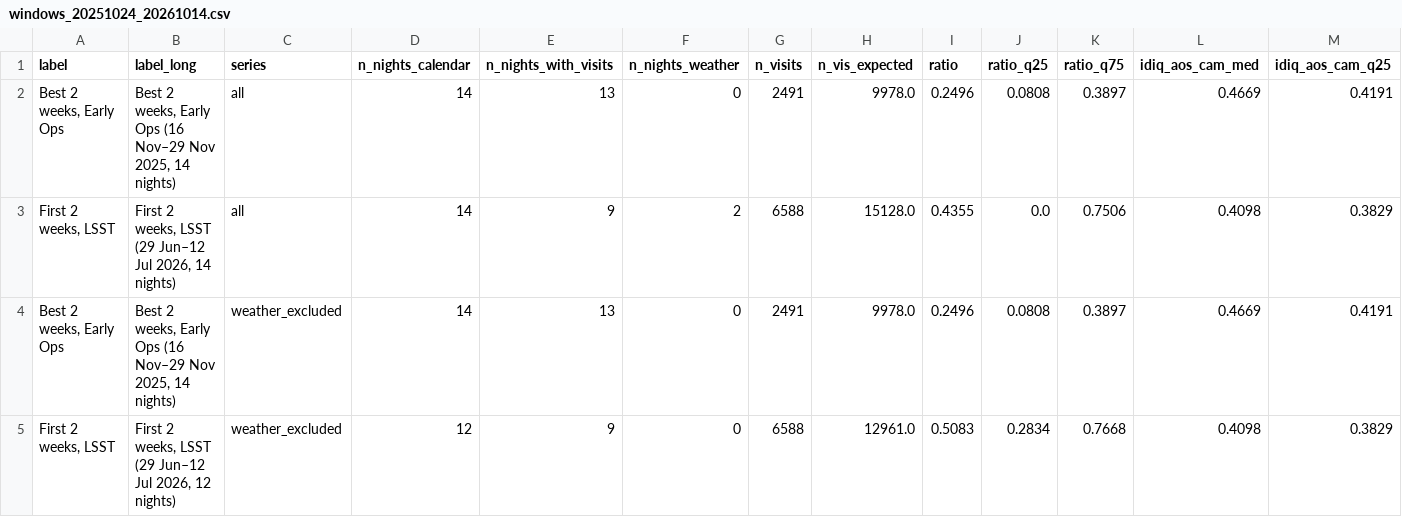
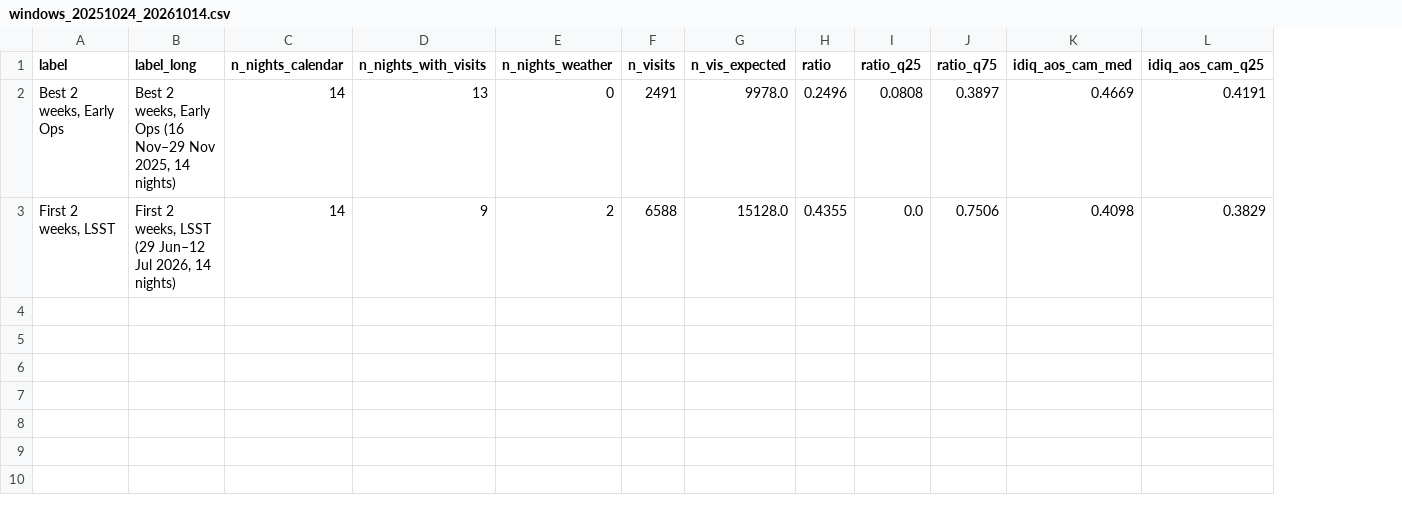
Before and after one commit to lsst-so/notebooks_bquint, a CSV file: observatory_high_level_performance/data/windows_20251024_20261014.csv, drawn as a sheet; only a part is shown; rows hold the shown columns only; the diff names each change by its address in the sheet, - before the commit and + after, or states it on an @@ line.

```diff
--- a/observatory_high_level_performance/data/windows_20251024_20261014.csv
+++ b/observatory_high_level_performance/data/windows_20251024_20261014.csv
-column C (series), rows 2-3: all | all
-row 4: Best 2 weeks, Early Ops | Best 2 weeks, Early Ops (16 Nov–29 Nov 2025, 14 nights) | weather_excluded | 14 | 13 | 0 | 2491 | 9978.0 | 0.2496 | 0.0808 | 0.3897 | 0.4669 | 0.4191
-row 5: First 2 weeks, LSST | First 2 weeks, LSST (29 Jun–12 Jul 2026, 12 nights) | weather_excluded | 12 | 9 | 0 | 6588 | 12961.0 | 0.5083 | 0.2834 | 0.7668 | 0.4098 | 0.3829
```
Also changed, not shown: observatory_high_level_performance/data/monthly_20251024_20261014.csv, observatory_high_level_performance/data/quarterly_20251024_20261014.csv, 20 other files.
